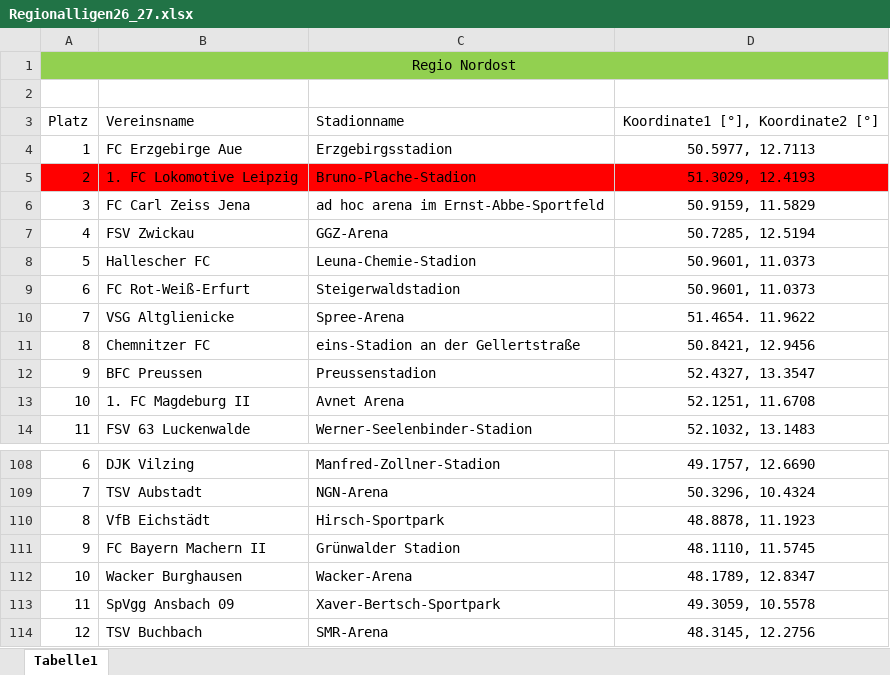
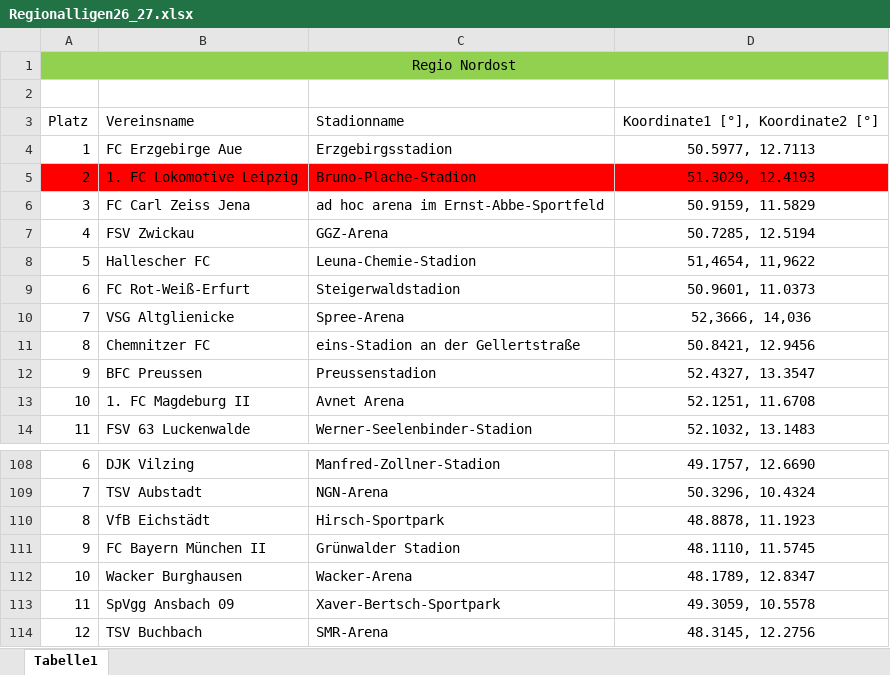
Before and after one commit to LennartMende/ComputerintelligenzRegionalligen, an Excel workbook: data/Regionalligen26_27.xlsx, sheet Tabelle1, drawn as a sheet; only a part is shown, gaps mark what is left out; values as stored, in another font and other column widths than the file's, no borders; the diff names each change by its address in the sheet, - before the commit and + after, or states it on an @@ line.

```diff
--- a/data/Regionalligen26_27.xlsx (sheet Tabelle1)
+++ b/data/Regionalligen26_27.xlsx (sheet Tabelle1)
-D8: 50.9601, 11.0373
+D8: 51,4654, 11,9622
-D10: 51.4654. 11.9622
+D10: 52,3666, 14,036
-B111: FC Bayern Machern II
+B111: FC Bayern München II
```
Also changed, not shown: 3 other files.
